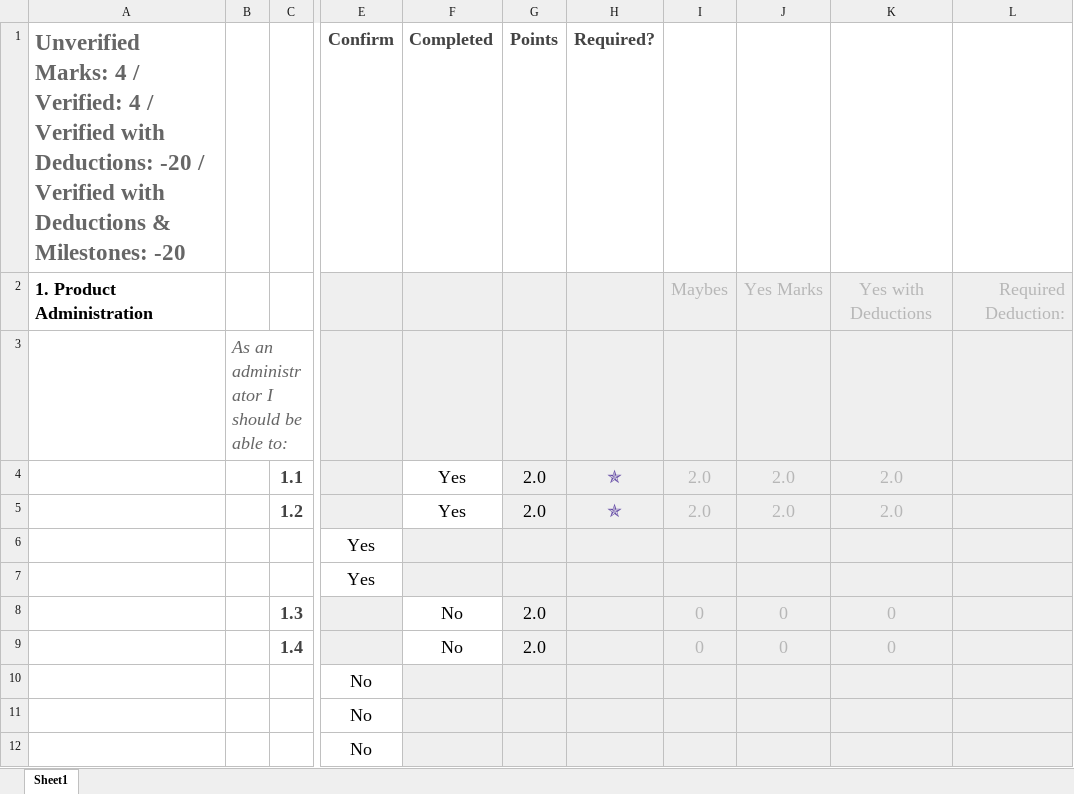
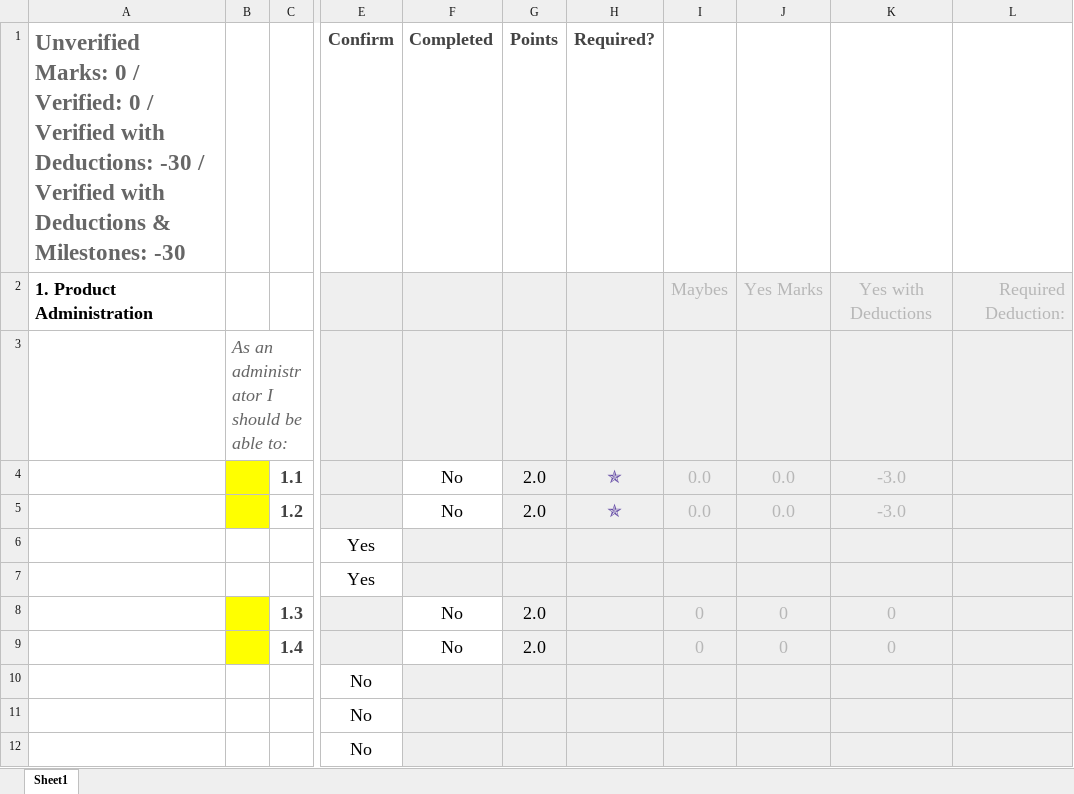
Before and after one commit to OtterCaper/EcommerceProject, an Excel workbook: Full Stack - Ecommerce Project Marking Sheet.xlsx, sheet Sheet1, drawn as a sheet; only a part is shown, gaps mark what is left out; values as stored, in another font and other column widths than the file's, no borders; conditional formats not drawn; the diff covers the shown part only; the diff names each change by its address in the sheet, - before the commit and + after, or states it on an @@ line.

```diff
--- a/Full Stack - Ecommerce Project Marking Sheet.xlsx (sheet Sheet1)
+++ b/Full Stack - Ecommerce Project Marking Sheet.xlsx (sheet Sheet1)
-A1: Unverified Marks: 4 / Verified: 4 / Verified with Deductions: -20 / Verified with Deductions & Milestones: -20
+A1: Unverified Marks: 0 / Verified: 0 / Verified with Deductions: -30 / Verified with Deductions & Milestones: -30
-B4:B5 fill: none
+B4:B5 fill: #FFFF00
-F4:F5 (Completed): Yes
+F4:F5 (Completed): No
-I4:I5: 2.0
+I4:I5: 0.0
-J4:J5: 2.0
+J4:J5: 0.0
-K4:K5: 2.0
+K4:K5: -3.0
-B8:B9 fill: none
+B8:B9 fill: #FFFF00
```
Also changed, not shown: 1 added row, 1 removed row and cell formats elsewhere in this sheet, 18 other files.
